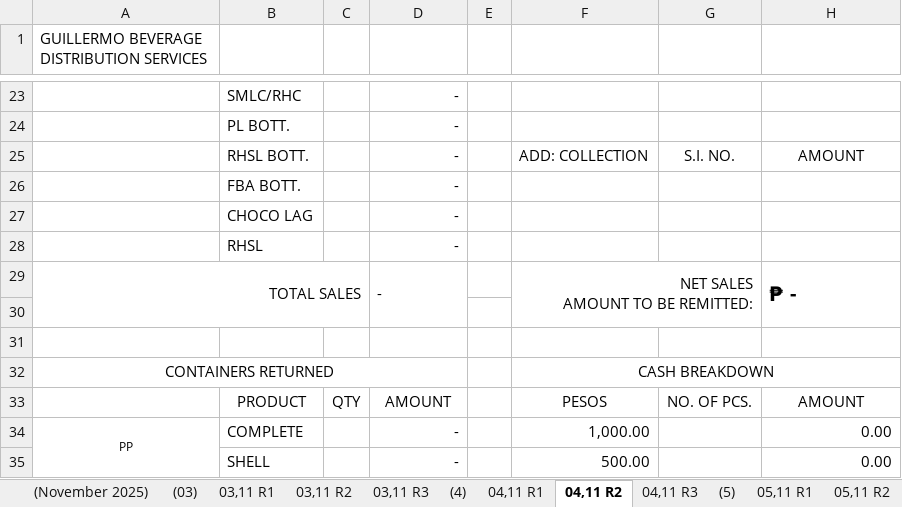
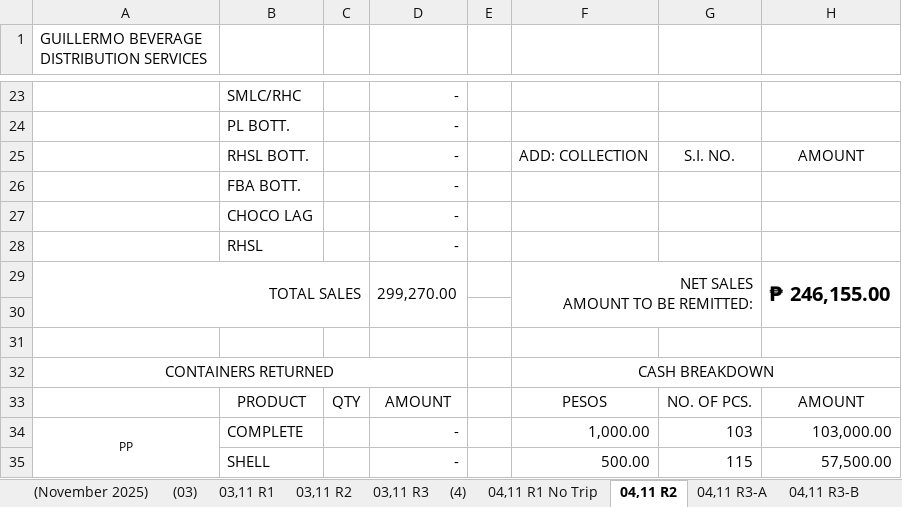
Before and after one commit to fliqlo/GBDS, an Excel workbook: GBDS NOVEMBER FILES 2025/SCRR CALCULATOR - NOVEMBER.xlsx, sheet 04,11 R2, drawn as a sheet; only a part is shown, gaps mark what is left out; values as stored, in another font and other column widths than the file's, no borders; charts and pictures not drawn; the diff covers the shown part only; the diff names each change by its address in the sheet, - before the commit and + after, or states it on an @@ line.

```diff
--- a/GBDS NOVEMBER FILES 2025/SCRR CALCULATOR - NOVEMBER.xlsx (sheet 04,11 R2)
+++ b/GBDS NOVEMBER FILES 2025/SCRR CALCULATOR - NOVEMBER.xlsx (sheet 04,11 R2)
-sheet tab: 04,11 R1
+sheet tab: 04,11 R1 No Trip
-sheet tab: 04,11 R3
+sheet tab: 04,11 R3-A
+sheet tab: 04,11 R3-B
-D29: -
+D29: 299,270.00
-H29: ₱ -
+H29: ₱ 246,155.00
-G34: (empty)
+G34: 103
-H34: 0.00
+H34: 103,000.00
-G35: (empty)
+G35: 115
-H35: 0.00
+H35: 57,500.00
```
Also changed, not shown: 35 edited cells and cell formats elsewhere in this sheet, sheet 04,11 R3-A, formulas that keep their value, charts or pictures, GBDS NOVEMBER FILES 2025/CSR MONTH OF NOVEMBER.xlsx, GBDS NOVEMBER FILES 2025/MSIS - NOVEMBER.xlsx.
